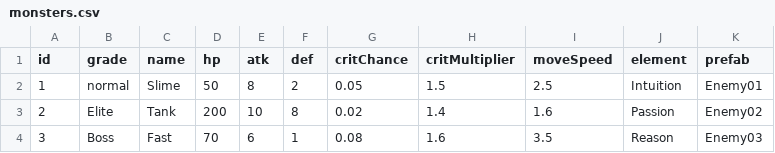
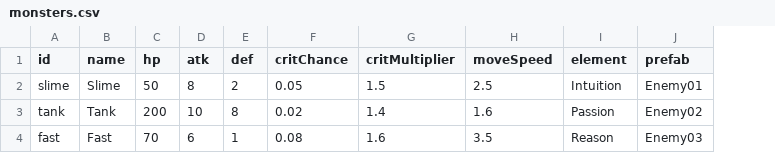
Before and after one commit to msking1125/ProjectFirst, a CSV file: Assets/Project/Data/monsters.csv, drawn as a sheet; the diff names each change by its address in the sheet, - before the commit and + after, or states it on an @@ line.

```diff
--- a/Assets/Project/Data/monsters.csv
+++ b/Assets/Project/Data/monsters.csv
-column B (grade), rows 2-4: normal | Elite | Boss
-A2 (id): 1
+A2 (id): slime
-A3 (id): 2
+A3 (id): tank
-A4 (id): 3
+A4 (id): fast
```
Also changed, not shown: 2 other files.
